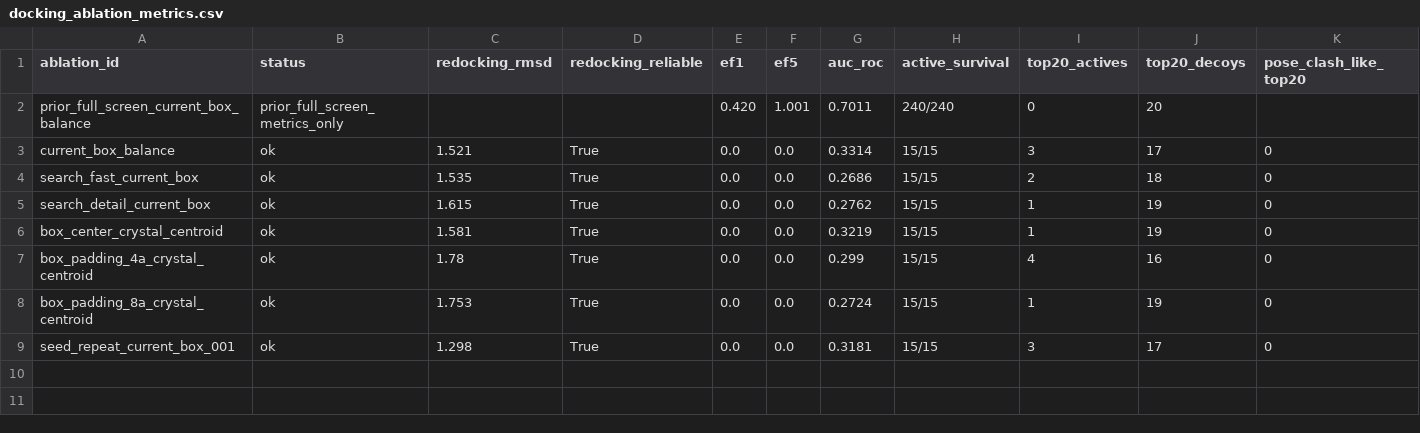
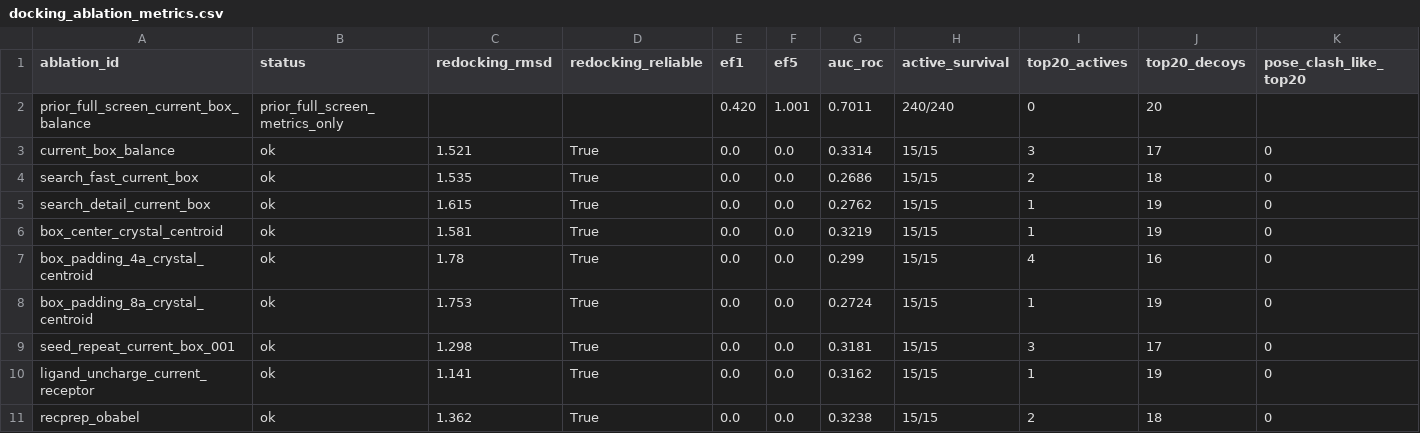
Before and after one commit to ChandraguptSharma07/ezscreen, a CSV file: benchmarks/bench-20260714-abl1-smoke/ppard/crystal_holo/docking_audit_20260719/docking_ablation_metrics.csv, drawn as a sheet; only a part is shown; rows hold the shown columns only; the diff names each change by its address in the sheet, - before the commit and + after, or states it on an @@ line.

Commit message:
started ppard prep and protonation ablations

```diff
--- a/benchmarks/bench-20260714-abl1-smoke/ppard/crystal_holo/docking_audit_20260719/docking_ablation_metrics.csv
+++ b/benchmarks/bench-20260714-abl1-smoke/ppard/crystal_holo/docking_audit_20260719/docking_ablation_metrics.csv
+row 10: ligand_uncharge_current_receptor | ok | 1.141 | True | 0.0 | 0.0 | 0.3162 | 15/15 | 1 | 19 | 0
+row 11: recprep_obabel | ok | 1.362 | True | 0.0 | 0.0 | 0.3238 | 15/15 | 2 | 18 | 0
```
Also changed, not shown: 26 other files.
